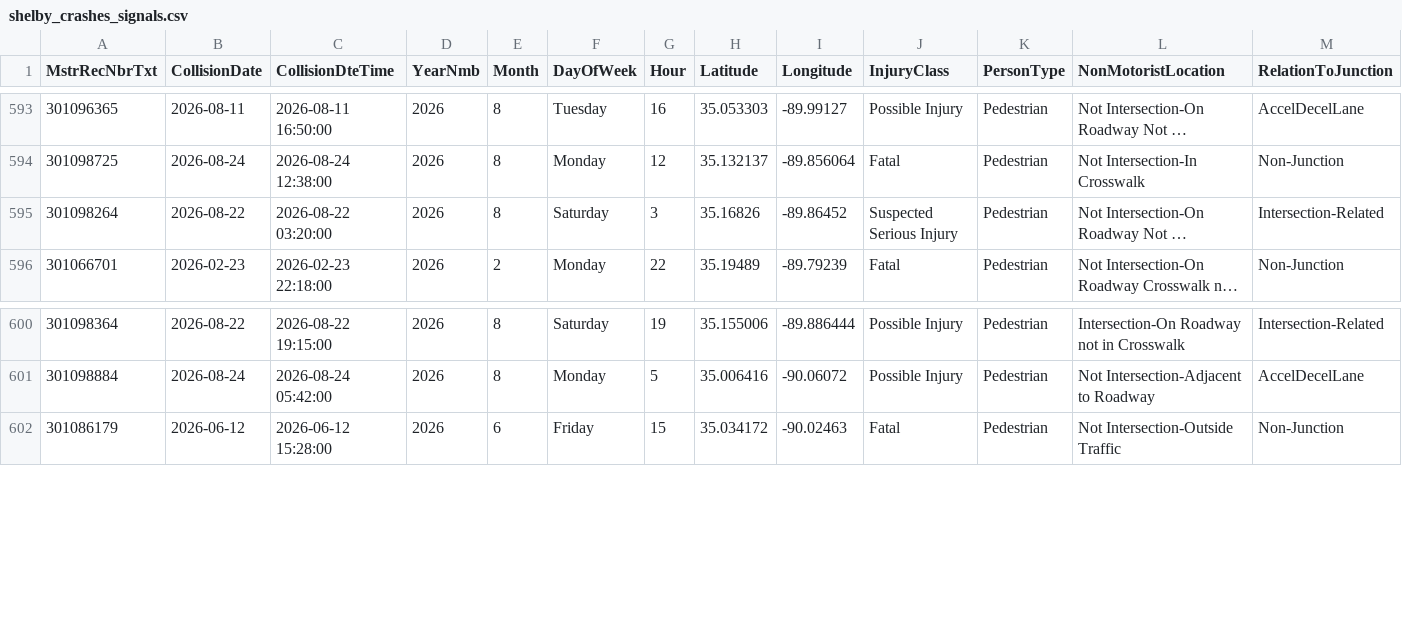
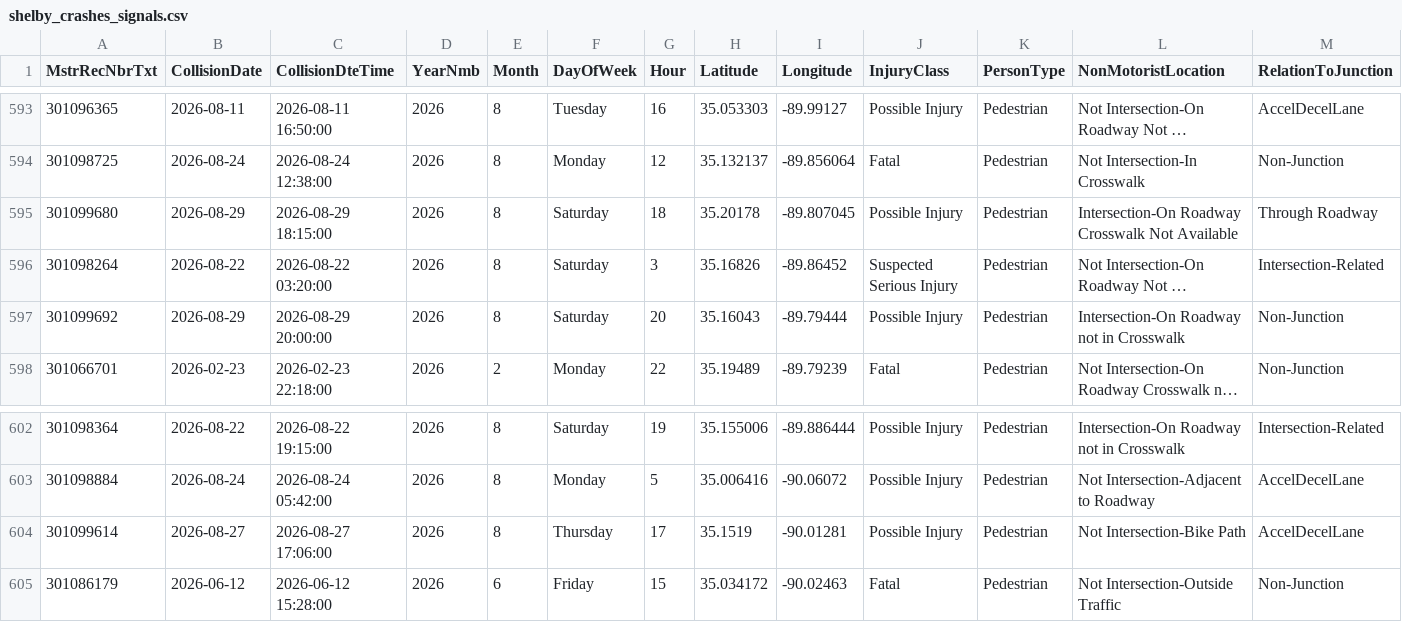
Before and after one commit to sdesai25unc/Memphis-Pedestrian-Incident-Context-Visualizer, a CSV file: data/processed/shelby_crashes_signals.csv, drawn as a sheet; only a part is shown, gaps mark what is left out; long unchanged cells end in …; rows hold the shown columns only; the diff names each change by its address in the sheet, - before the commit and + after, or states it on an @@ line.

```diff
--- a/data/processed/shelby_crashes_signals.csv
+++ b/data/processed/shelby_crashes_signals.csv
+row 595: 301099680 | 2026-08-29 | 2026-08-29 18:15:00 | 2026 | 8 | Saturday | 18 | 35.20178 | -89.807045 | Possible Injury | Pedestrian | Intersection-On Roadway Crosswalk Not Available | Through Roadway
+row 597: 301099692 | 2026-08-29 | 2026-08-29 20:00:00 | 2026 | 8 | Saturday | 20 | 35.16043 | -89.79444 | Possible Injury | Pedestrian | Intersection-On Roadway not in Crosswalk | Non-Junction
+row 604: 301099614 | 2026-08-27 | 2026-08-27 17:06:00 | 2026 | 8 | Thursday | 17 | 35.1519 | -90.01281 | Possible Injury | Pedestrian | Not Intersection-Bike Path | AccelDecelLane
```
Also changed, not shown: data/processed/shelby_crashes_classified.csv, data/processed/shelby_crashes_classified_seg.csv, 16 other files.
